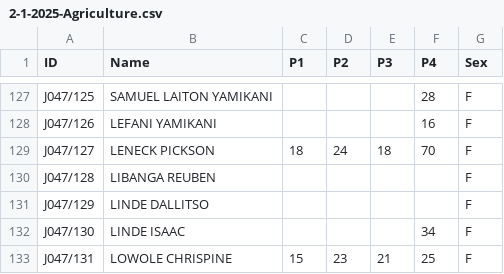
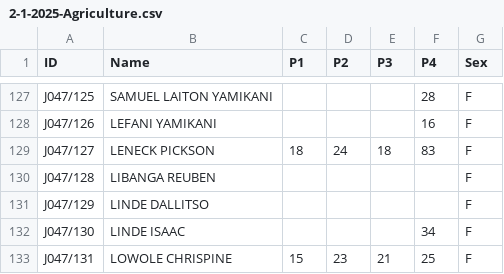
Before and after one commit to magawass/ca, a CSV file: 2-1-2025-Agriculture.csv, drawn as a sheet; only a part is shown, gaps mark what is left out.

Commit message:
Update 2-1-2025-Agriculture

```diff
--- a/2-1-2025-Agriculture.csv
+++ b/2-1-2025-Agriculture.csv
@@ -128,3 +128,3 @@ J047/125,SAMUEL LAITON YAMIKANI,,,,28,F
 J047/126,LEFANI YAMIKANI,,,,16,F
-J047/127,LENECK PICKSON,18,24,18,70,F
+J047/127,LENECK PICKSON,18,24,18,83,F
 J047/128,LIBANGA REUBEN,,,,,F
```
